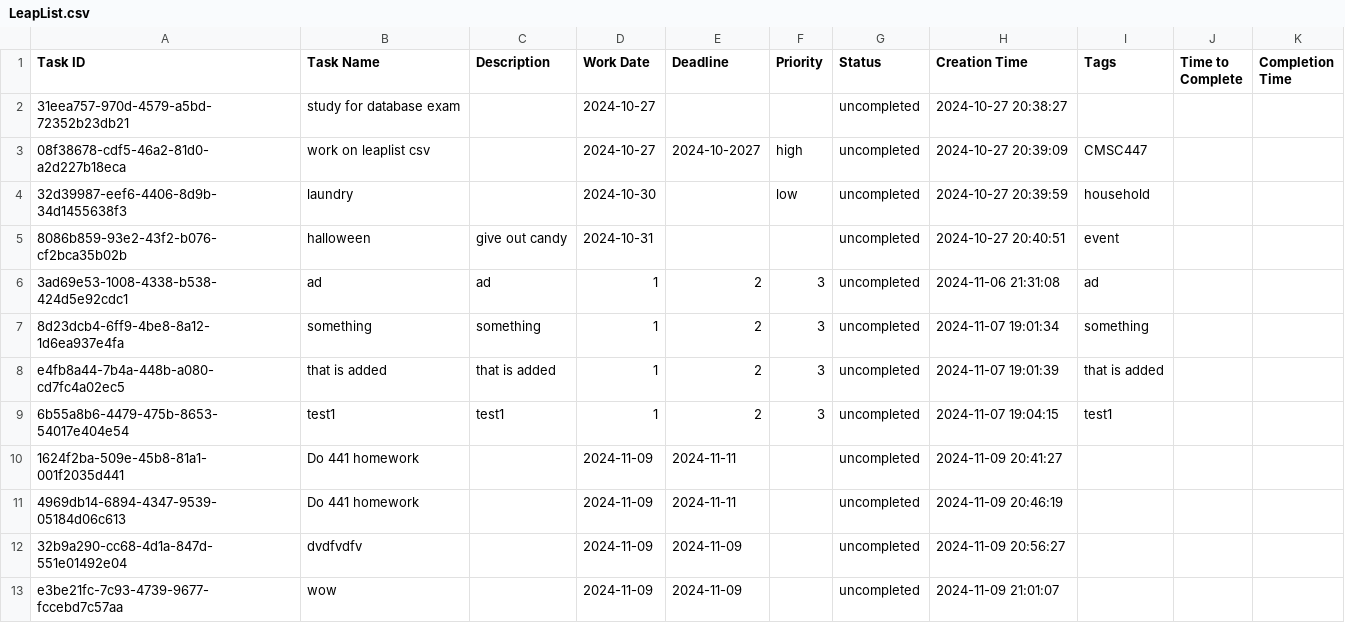
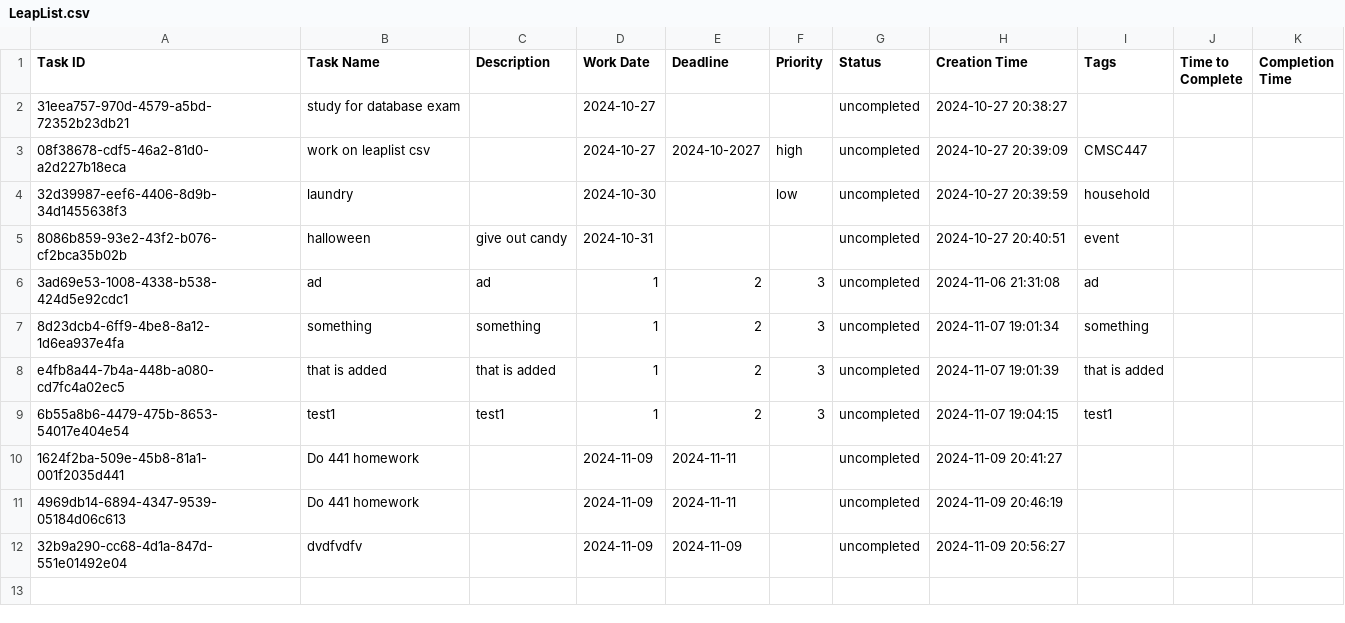
Before and after one commit to EvanMcRae/leaplist, a CSV file: LeapList.csv, drawn as a sheet; the diff names each change by its address in the sheet, - before the commit and + after, or states it on an @@ line.

Commit message:
Checkbox for created tasks
Adds a check box when clicked, marks the task as completed. (removes from .csv)

```diff
--- a/LeapList.csv
+++ b/LeapList.csv
-row 13: e3be21fc-7c93-4739-9677-fccebd7c57aa | wow |  | 2024-11-09 | 2024-11-09 |  | uncompleted | 2024-11-09 21:01:07
```
Also changed, not shown: 1 other file.
